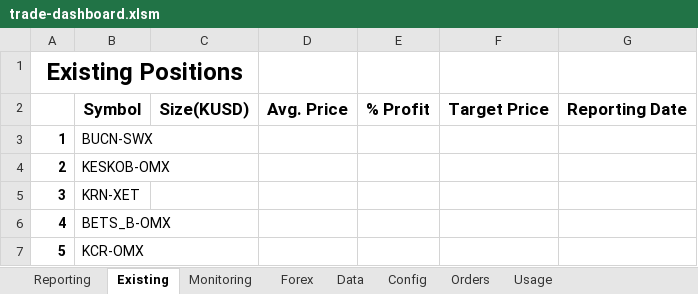
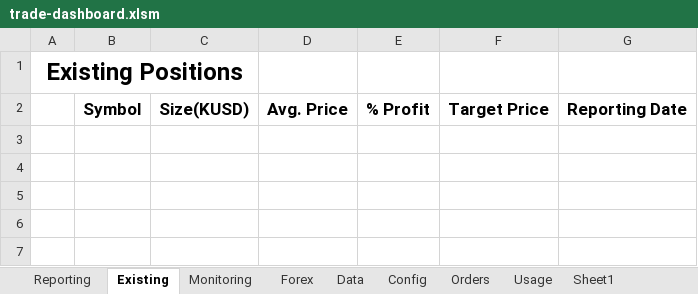
Before and after one commit to jner14/trade-automator, an Excel workbook: trade-dashboard.xlsm, sheet Existing, drawn as a sheet; values as stored, in another font and other column widths than the file's, no borders; the diff names each change by its address in the sheet, - before the commit and + after, or states it on an @@ line.

```diff
--- a/trade-dashboard.xlsm (sheet Existing)
+++ b/trade-dashboard.xlsm (sheet Existing)
+sheet tab: Sheet1
-row 3: 1 | BUCN-SWX
-row 4: 2 | KESKOB-OMX
-row 5: 3 | KRN-XET
-row 6: 4 | BETS_B-OMX
-row 7: 5 | KCR-OMX
```
Also changed, not shown: sheet Data, sheet Reporting, sheet Monitoring, sheet Orders, sheet Config, formulas that keep their value, hidden cells, 8 other files.
